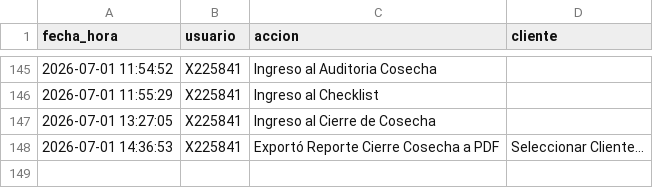
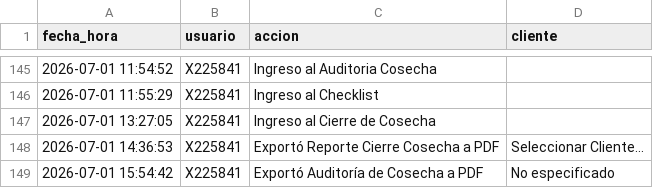
Before and after one commit to suyai-d/reportes-seguridad-db, a CSV file: registro_actividad.csv, drawn as a sheet; only a part is shown, gaps mark what is left out; the diff names each change by its address in the sheet, - before the commit and + after, or states it on an @@ line.

Commit message:
Log: X225841 - Exportó Auditoría de Cosecha a PDF

```diff
--- a/registro_actividad.csv
+++ b/registro_actividad.csv
+row 149: 2026-07-01 15:54:42 | X225841 | Exportó Auditoría de Cosecha a PDF | No especificado
```
